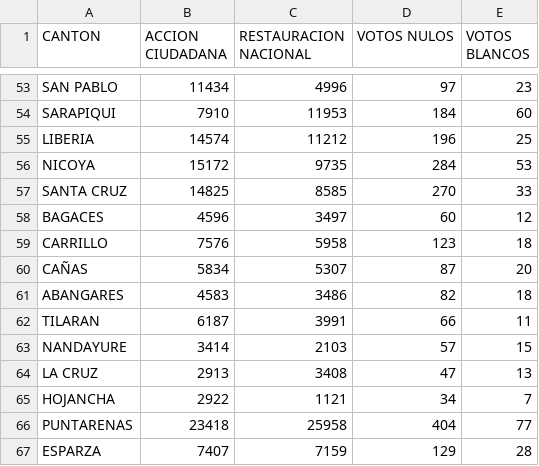
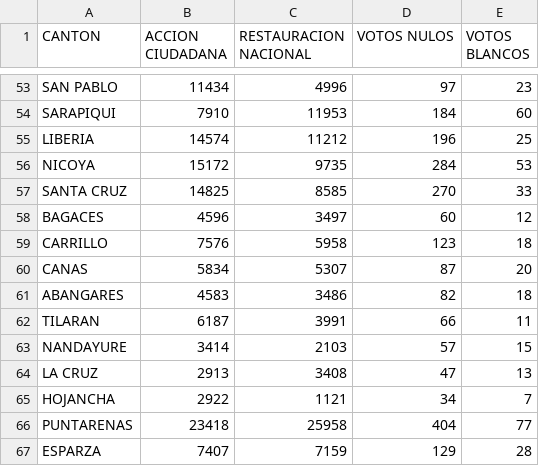
Before and after one commit to adalvarez/tec.ia.2018.acm, a CSV file: src/tec/ic/ia/pc1/summaryJuntasRonda2.csv, drawn as a sheet; only a part is shown, gaps mark what is left out.

Commit message:
Lista la columna de voto ronda 2

```diff
--- a/src/tec/ic/ia/pc1/summaryJuntasRonda2.csv
+++ b/src/tec/ic/ia/pc1/summaryJuntasRonda2.csv
@@ -59,3 +59,3 @@ BAGACES,4596,3497,60,12
 CARRILLO,7576,5958,123,18
-CAÑAS,5834,5307,87,20
+CANAS,5834,5307,87,20
 ABANGARES,4583,3486,82,18
```
Also changed, not shown: 4 other files.
